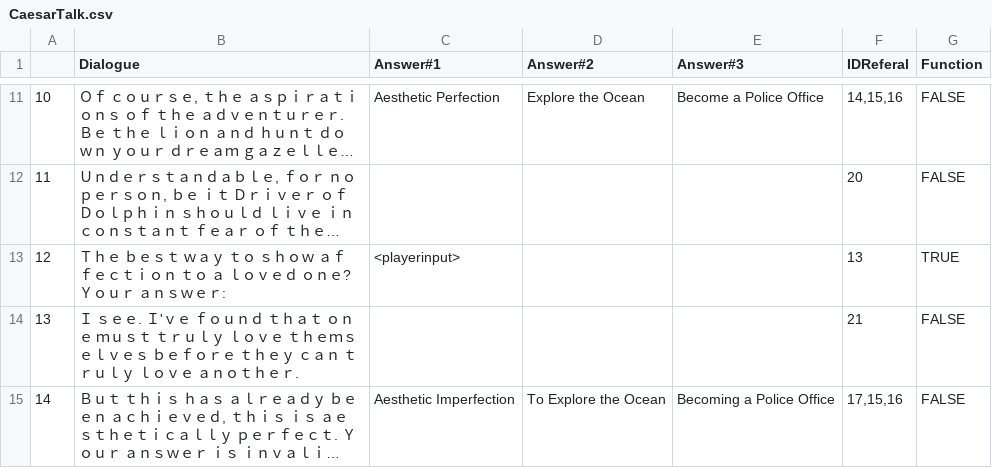
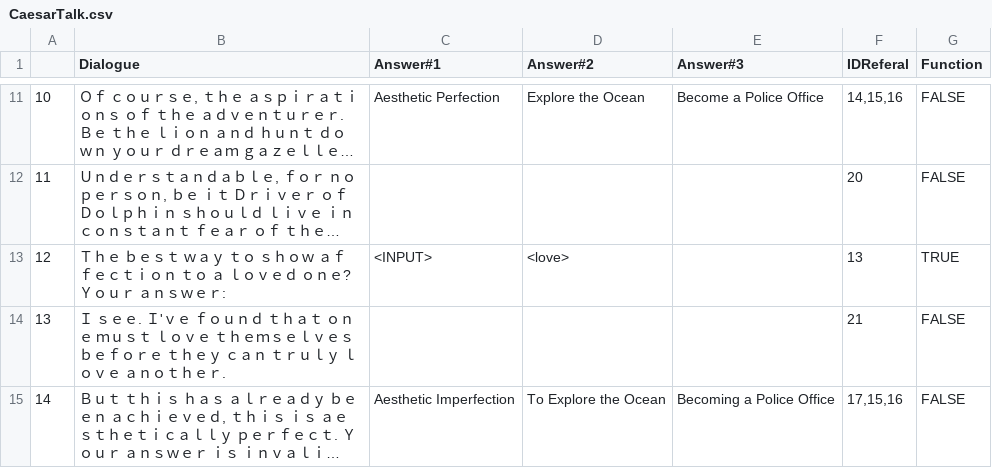
Before and after one commit to GazRobinson/GlobalGrahamJam, a CSV file: GGJ2017/Assets/Resources/CaesarTalk.csv, drawn as a sheet; only a part is shown, gaps mark what is left out; long unchanged cells end in …; the diff covers the shown part only; the diff names each change by its address in the sheet, - before the commit and + after, or states it on an @@ line.

Commit message:
New talky stuff

```diff
--- a/GGJ2017/Assets/Resources/CaesarTalk.csv
+++ b/GGJ2017/Assets/Resources/CaesarTalk.csv
-C13 (Answer#1): <playerinput>
+C13 (Answer#1): <INPUT>
-D13 (Answer#2): (empty)
+D13 (Answer#2): <love>
-B14 (Dialogue): …ｕｓｔ ｔｒｕｌｙ ｌｏｖｅ…
+B14 (Dialogue): …ｕｓｔ ｌｏｖｅ…
```
Also changed, not shown: 8 edited cells elsewhere in this file.
